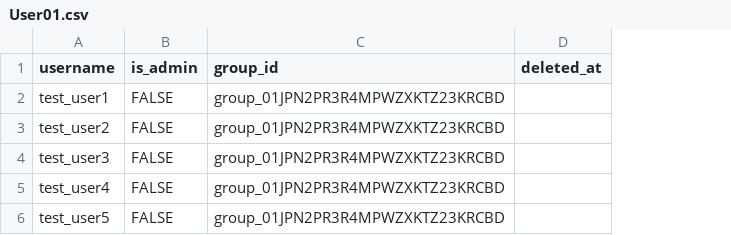
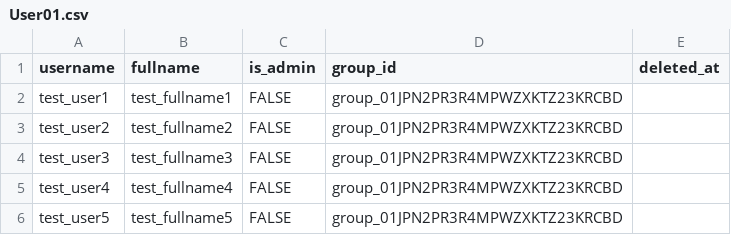
Before and after one commit to ekrsw/FastAPI, a CSV file: User01.csv, drawn as a sheet; the diff names each change by its address in the sheet, - before the commit and + after, or states it on an @@ line.

```diff
--- a/User01.csv
+++ b/User01.csv
+column B (fullname), rows 2-6: test_fullname1 | test_fullname2 | test_fullname3 | test_fullname4 | test_fullname5
```
Also changed, not shown: 4 other files.
